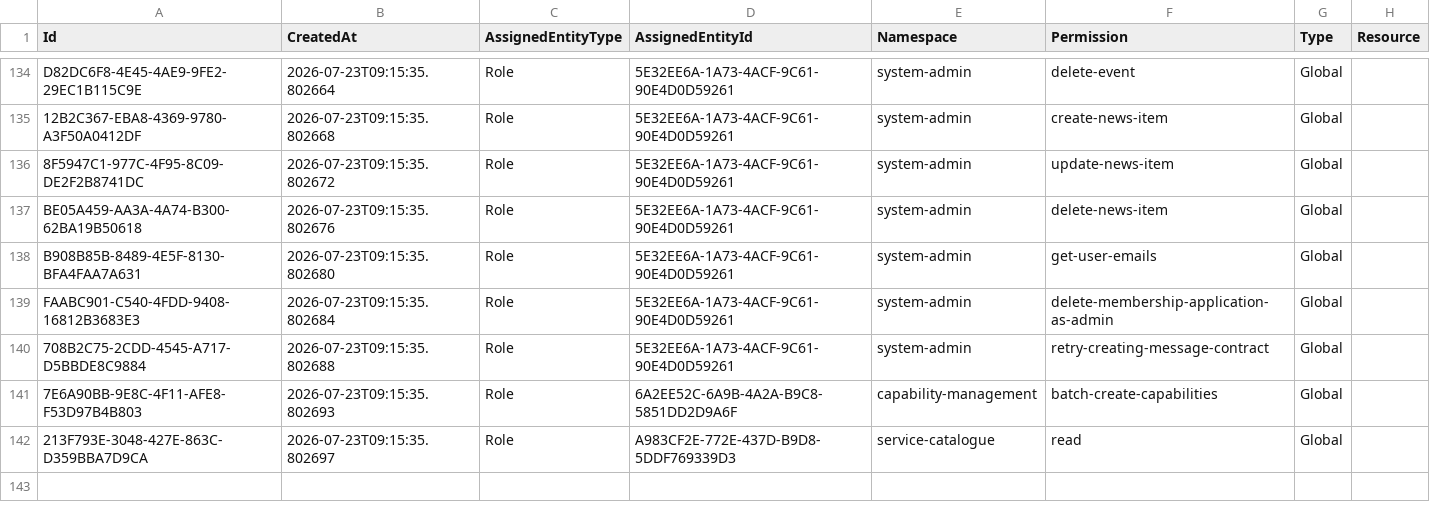
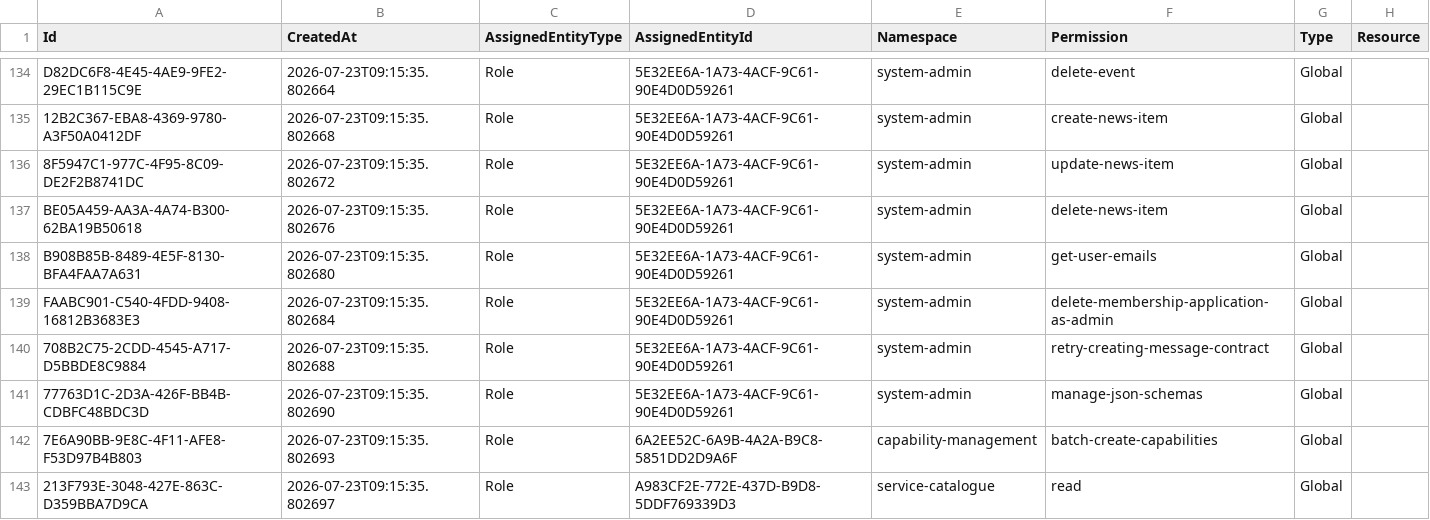
Before and after one commit to dfds/selfservice-api, a CSV file: db/seed/RbacPermissionGrants.csv, drawn as a sheet; only a part is shown, gaps mark what is left out; the diff names each change by its address in the sheet, - before the commit and + after, or states it on an @@ line.

Commit message:
fix(rbac): require system-admin permission to publish json schemas

```diff
--- a/db/seed/RbacPermissionGrants.csv
+++ b/db/seed/RbacPermissionGrants.csv
+row 141: 77763D1C-2D3A-426F-BB4B-CDBFC48BDC3D | 2026-07-23T09:15:35.802690 | Role | 5E32EE6A-1A73-4ACF-9C61-90E4D0D59261 | system-admin | manage-json-schemas | Global
```
Also changed, not shown: 3 other files.
